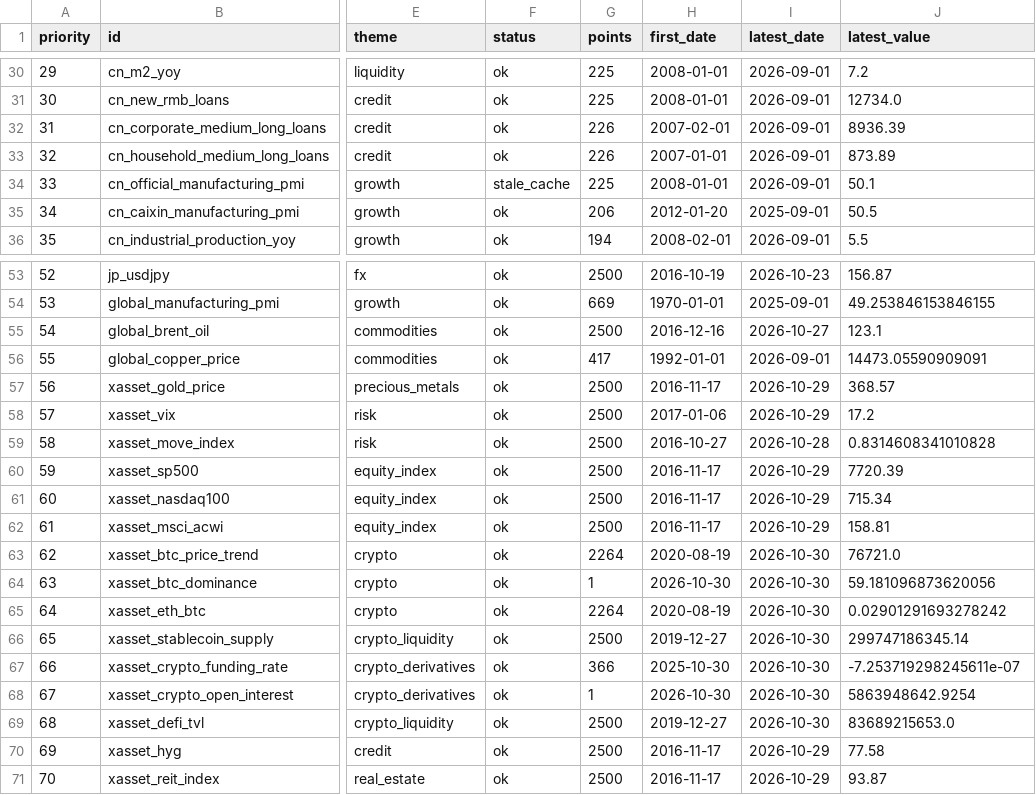
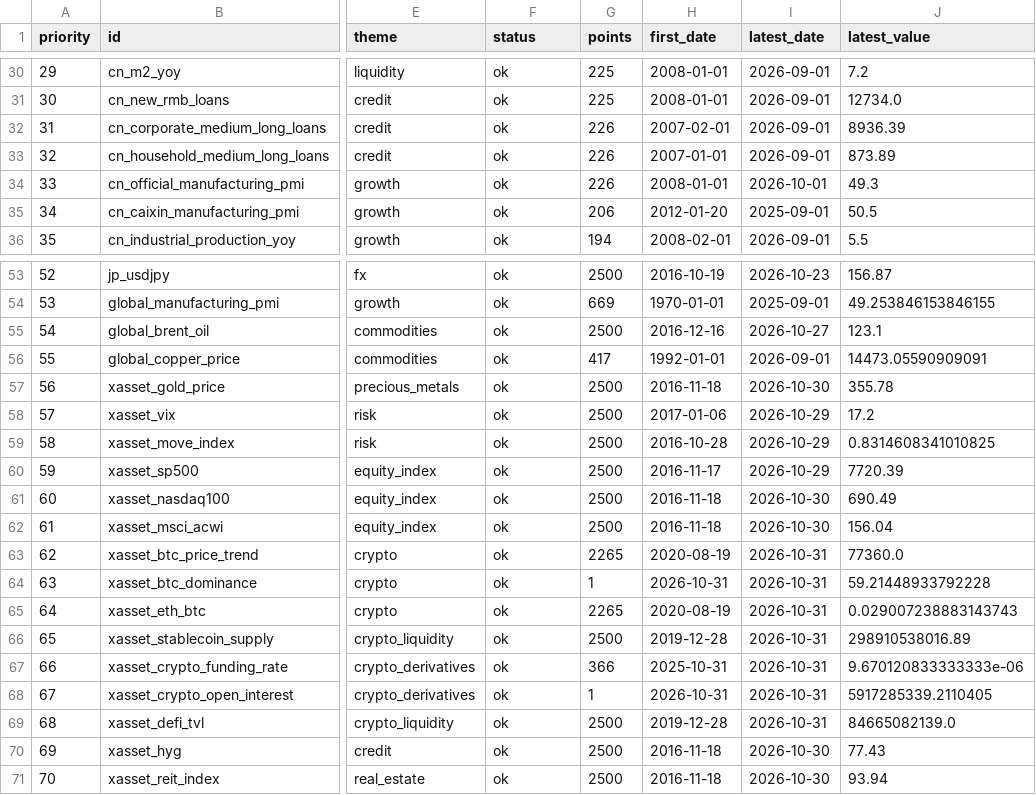
Before and after one commit to junxinhuang/fin-market-brief, a CSV file: data/macro/latest-summary.csv, drawn as a sheet; only a part is shown, gaps mark what is left out; the diff covers the shown part only; the diff names each change by its address in the sheet, - before the commit and + after, or states it on an @@ line.

```diff
--- a/data/macro/latest-summary.csv
+++ b/data/macro/latest-summary.csv
-F34 (status): stale_cache
+F34 (status): ok
-G34 (points): 225
+G34 (points): 226
-I34 (latest_date): 2026-09-01
+I34 (latest_date): 2026-10-01
-J34 (latest_value): 50.1
+J34 (latest_value): 49.3
-H57 (first_date): 2016-11-17
+H57 (first_date): 2016-11-18
-I57 (latest_date): 2026-10-29
+I57 (latest_date): 2026-10-30
-J57 (latest_value): 368.57
+J57 (latest_value): 355.78
-H59 (first_date): 2016-10-27
+H59 (first_date): 2016-10-28
-I59 (latest_date): 2026-10-28
+I59 (latest_date): 2026-10-29
-J59 (latest_value): 0.8314608341010828
+J59 (latest_value): 0.8314608341010825
-H61:H62 (first_date): 2016-11-17
+H61:H62 (first_date): 2016-11-18
-I61:I62 (latest_date): 2026-10-29
+I61:I62 (latest_date): 2026-10-30
-J61 (latest_value): 715.34
+J61 (latest_value): 690.49
-J62 (latest_value): 158.81
+J62 (latest_value): 156.04
-G63 (points): 2264
+G63 (points): 2265
-I63:I69 (latest_date): 2026-10-30
+I63:I69 (latest_date): 2026-10-31
-J63 (latest_value): 76721.0
+J63 (latest_value): 77360.0
-H64 (first_date): 2026-10-30
+H64 (first_date): 2026-10-31
-J64 (latest_value): 59.181096873620056
+J64 (latest_value): 59.21448933792228
-G65 (points): 2264
+G65 (points): 2265
-J65 (latest_value): 0.02901291693278242
+J65 (latest_value): 0.029007238883143743
-H66 (first_date): 2019-12-27
+H66 (first_date): 2019-12-28
-J66 (latest_value): 299747186345.14
+J66 (latest_value): 298910538016.89
-H67 (first_date): 2025-10-30
+H67 (first_date): 2025-10-31
-J67 (latest_value): -7.253719298245611e-07
+J67 (latest_value): 9.670120833333333e-06
-H68 (first_date): 2026-10-30
+H68 (first_date): 2026-10-31
-J68 (latest_value): 5863948642.9254
+J68 (latest_value): 5917285339.2110405
-H69 (first_date): 2019-12-27
+H69 (first_date): 2019-12-28
-J69 (latest_value): 83689215653.0
+J69 (latest_value): 84665082139.0
-H70:H71 (first_date): 2016-11-17
+H70:H71 (first_date): 2016-11-18
-I70:I71 (latest_date): 2026-10-29
+I70:I71 (latest_date): 2026-10-30
-J70 (latest_value): 77.58
+J70 (latest_value): 77.43
-J71 (latest_value): 93.87
+J71 (latest_value): 93.94
```
Also changed, not shown: 12 edited cells elsewhere in this file, 42 other files.
